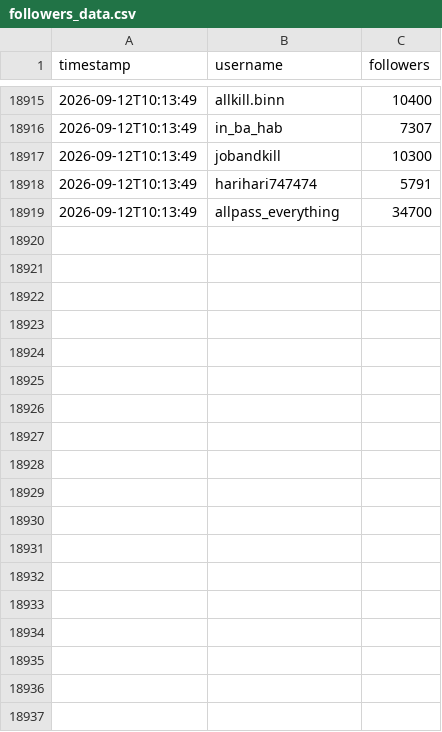
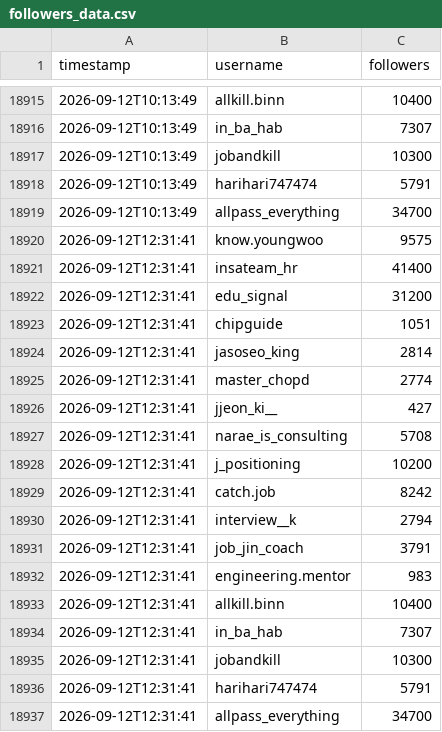
Before and after one commit to myomyosaju/thread-tracker, a CSV file: followers_data.csv, drawn as a sheet; only a part is shown, gaps mark what is left out; the diff names each change by its address in the sheet, - before the commit and + after, or states it on an @@ line.

Commit message:
data: 2026-09-12 12:32 UTC

```diff
--- a/followers_data.csv
+++ b/followers_data.csv
+row 18920: 2026-09-12T12:31:41 | know.youngwoo | 9575
+row 18921: 2026-09-12T12:31:41 | insateam_hr | 41400
+row 18922: 2026-09-12T12:31:41 | edu_signal | 31200
+row 18923: 2026-09-12T12:31:41 | chipguide | 1051
+row 18924: 2026-09-12T12:31:41 | jasoseo_king | 2814
+row 18925: 2026-09-12T12:31:41 | master_chopd | 2774
+row 18926: 2026-09-12T12:31:41 | jjeon_ki__ | 427
+row 18927: 2026-09-12T12:31:41 | narae_is_consulting | 5708
+row 18928: 2026-09-12T12:31:41 | j_positioning | 10200
+row 18929: 2026-09-12T12:31:41 | catch.job | 8242
+row 18930: 2026-09-12T12:31:41 | interview__k | 2794
+row 18931: 2026-09-12T12:31:41 | job_jin_coach | 3791
+row 18932: 2026-09-12T12:31:41 | engineering.mentor | 983
+row 18933: 2026-09-12T12:31:41 | allkill.binn | 10400
+row 18934: 2026-09-12T12:31:41 | in_ba_hab | 7307
+row 18935: 2026-09-12T12:31:41 | jobandkill | 10300
+row 18936: 2026-09-12T12:31:41 | harihari747474 | 5791
+row 18937: 2026-09-12T12:31:41 | allpass_everything | 34700
```
